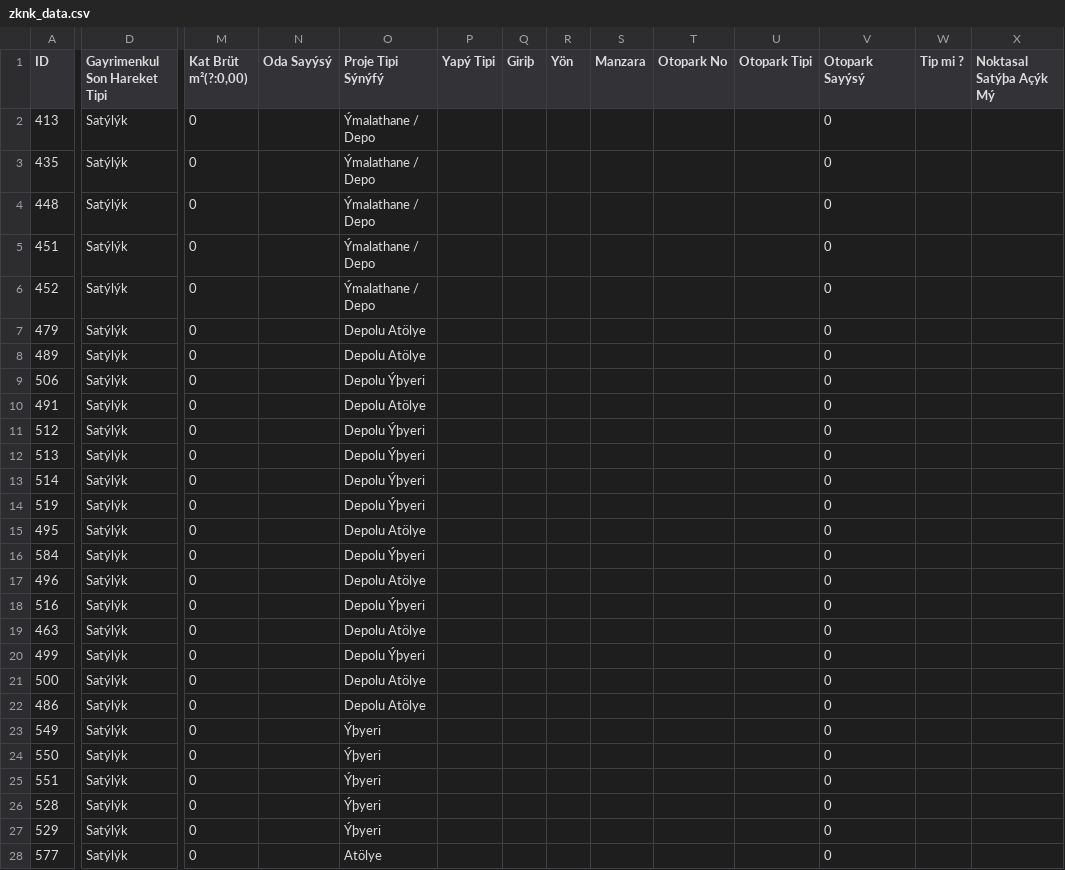
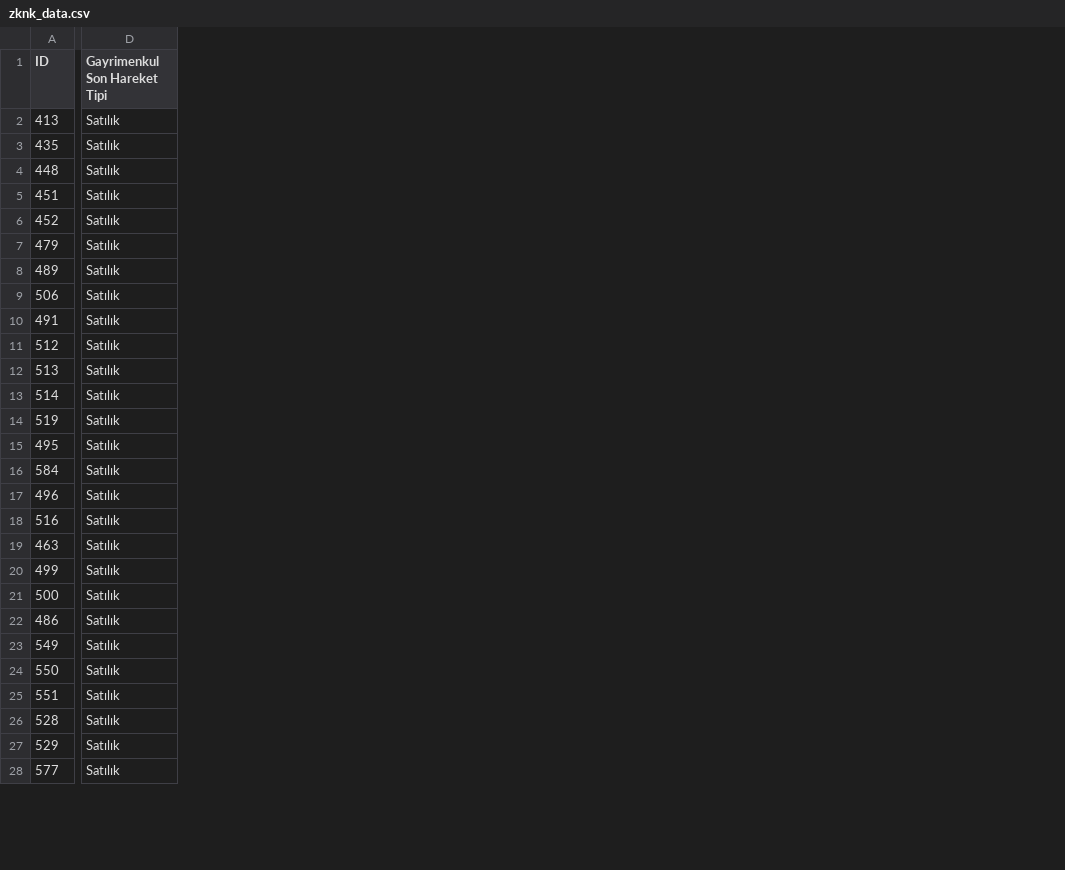
Before and after one commit to Elhalit/Model-Sanayi-Merkezi-Sunum, a CSV file: client/public/zknk_data.csv, drawn as a sheet; only a part is shown, gaps mark what is left out; removed rows and columns are numbered as before the commit, all else as after; the diff covers the shown part only; the diff names each change by its address in the sheet, - before the commit and + after, or states it on an @@ line.

```diff
--- a/client/public/zknk_data.csv
+++ b/client/public/zknk_data.csv
-column M (Kat Brüt m²(?:0,00)), rows 2-28: all 0
-column N (Oda Sayýsý), empty
-column O (Proje Tipi Sýnýfý), rows 2-28: Ýmalathane / Depo | Ýmalathane / Depo | Ýmalathane / Depo | Ýmalathane / Depo | Ýmalathane / Depo | Depolu Atölye | Depolu Atölye | Depolu Ýþyeri | Depolu Atölye | Depolu Ýþyeri | Depolu Ýþyeri | Depolu Ýþyeri | Depolu Ýþyeri | Depolu Atölye | Depolu Ýþyeri | Depolu Atölye | Depolu Ýþyeri | Depolu Atölye | Depolu Ýþyeri | Depolu Atölye | Depolu Atölye | Ýþyeri | Ýþyeri | Ýþyeri | Ýþyeri | Ýþyeri | Atölye
-column P (Yapý Tipi), empty
-column Q (Giriþ), empty
-column R (Yön), empty
-column S (Manzara), empty
-column T (Otopark No), empty
-column U (Otopark Tipi), empty
-column V (Otopark Sayýsý), rows 2-28: all 0
-column W (Tip mi ?), empty
-column X (Noktasal Satýþa Açýk Mý), empty
-D2:D28 (Gayrimenkul Son Hareket Tipi): Satýlýk
+D2:D28 (Gayrimenkul Son Hareket Tipi): Satılık
```
Also changed, not shown: 2 added columns, 18 removed columns and 30 edited cells elsewhere in this file, 27 other files.
